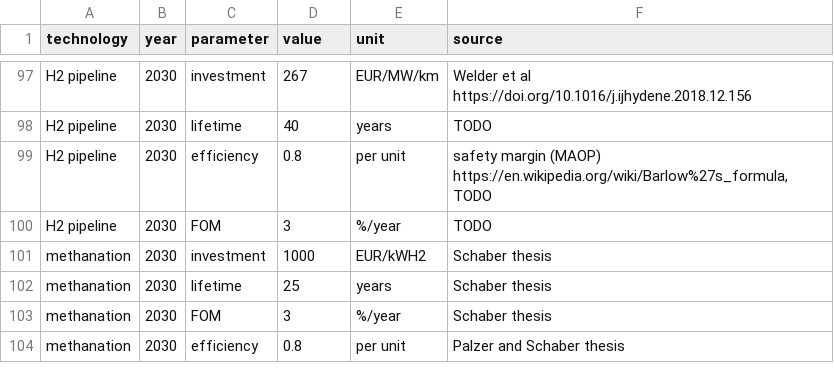
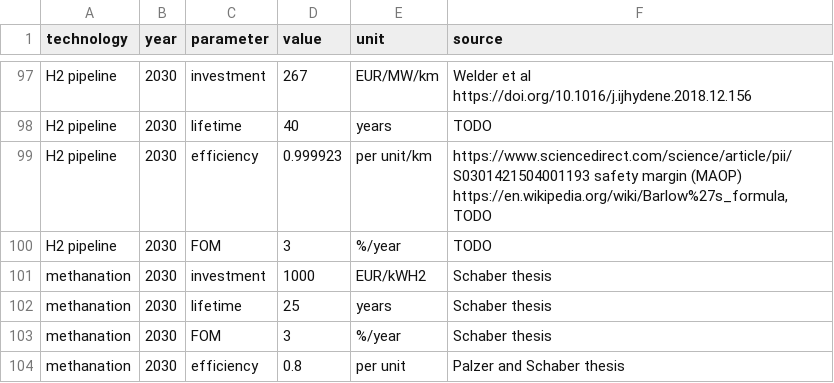
Before and after one commit to openego/pypsa-eur-sec, a CSV file: data/costs.csv, drawn as a sheet; only a part is shown, gaps mark what is left out.

Commit message:
set p_max_pu for h2 pipelines as a safety margin

```diff
--- a/data/costs.csv
+++ b/data/costs.csv
@@ -98,3 +98,3 @@ H2 pipeline,2030,investment,267,EUR/MW/km,Welder et al https://doi.org/10.1016/j
 H2 pipeline,2030,lifetime,40,years,TODO
-H2 pipeline,2030,efficiency,0.8,per unit,"safety margin (MAOP) https://en.wikipedia.org/wiki/Barlow%27s_formula, TODO"
+H2 pipeline,2030,efficiency,0.999923,per unit/km,"https://www.sciencedirect.com/science/article/pii/S0301421504001193  safety margin (MAOP) https://en.wikipedia.org/wiki/Barlow%27s_formula, TODO"
 H2 pipeline,2030,FOM,3,%/year,TODO
```
Also changed, not shown: 1 other file.
